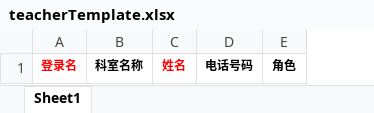
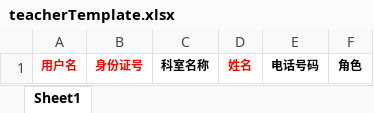
Before and after one commit to zwye1986/wm_doctor_res, an Excel workbook: pdsci2/src/main/webapp/jsp/sys/impactorFactor/template/teacherTemplate.xlsx, sheet Sheet1, drawn as a sheet; values as stored, in another font and other column widths than the file's, no borders; removed rows and columns are numbered as before the commit, all else as after; the diff names each change by its address in the sheet, - before the commit and + after, or states it on an @@ line.

```diff
--- a/pdsci2/src/main/webapp/jsp/sys/impactorFactor/template/teacherTemplate.xlsx (sheet Sheet1)
+++ b/pdsci2/src/main/webapp/jsp/sys/impactorFactor/template/teacherTemplate.xlsx (sheet Sheet1)
-column A, row 1: 登录名
+column A, row 1: 用户名
+column B, row 1: 身份证号
```
Also changed, not shown: 11 other files.
